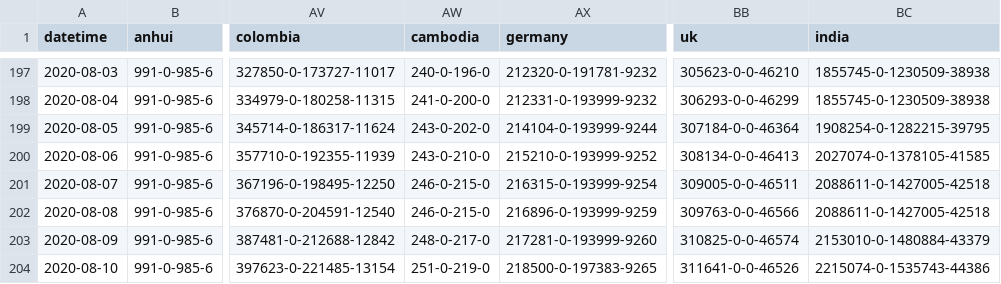
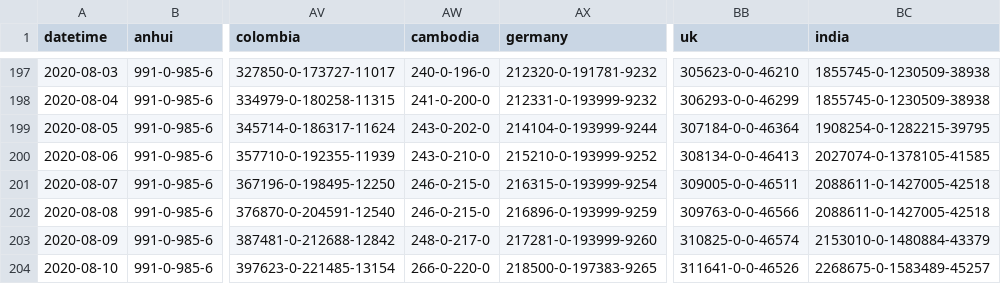
Before and after one commit to jakobzhao/virus, a CSV file: assets/virus.csv, drawn as a sheet; only a part is shown, gaps mark what is left out; the diff names each change by its address in the sheet, - before the commit and + after, or states it on an @@ line.

Commit message:
data update 8/10 night

```diff
--- a/assets/virus.csv
+++ b/assets/virus.csv
-AW204 (cambodia): 251-0-219-0
+AW204 (cambodia): 266-0-220-0
-BC204 (india): 2215074-0-1535743-44386
+BC204 (india): 2268675-0-1583489-45257
```
Also changed, not shown: 2 other files.
